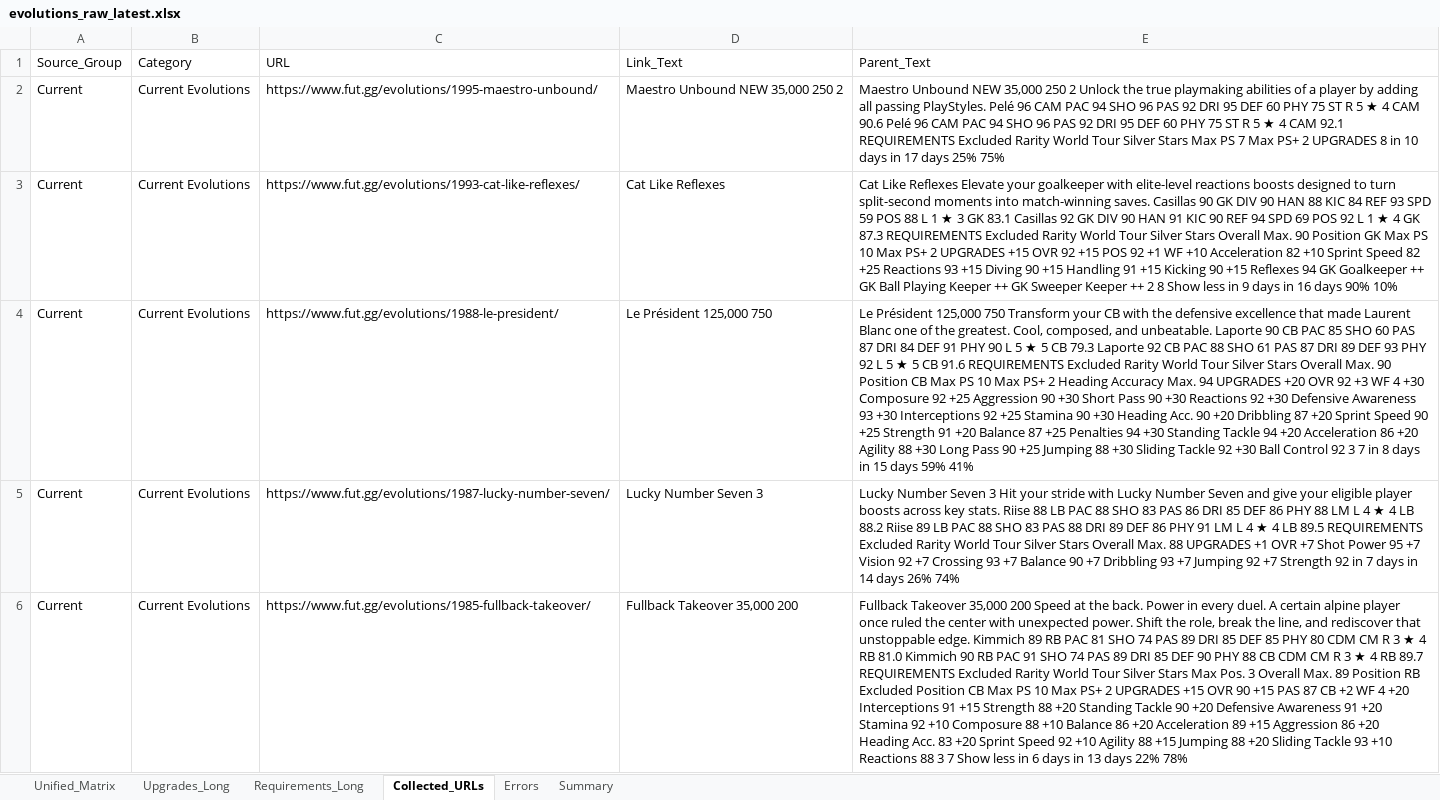
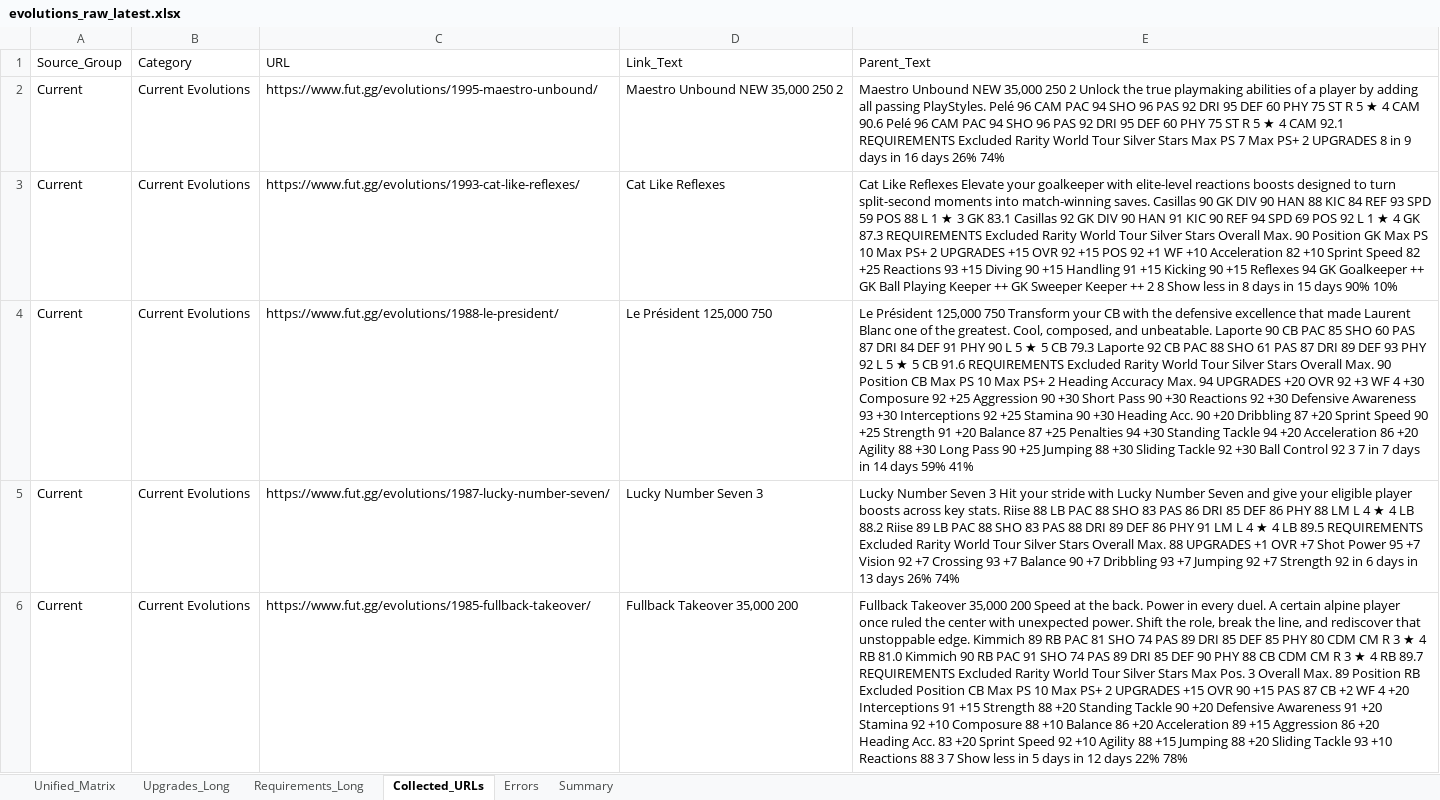
Before and after one commit to lemora87/futgg-objective-crawler, an Excel workbook: latest/evolutions_raw_latest.xlsx, sheet Collected_URLs, drawn as a sheet; only a part is shown; values as stored, in another font and other column widths than the file's, no borders; the diff covers the shown part only; the diff names each change by its address in the sheet, - before the commit and + after, or states it on an @@ line.

```diff
--- a/latest/evolutions_raw_latest.xlsx (sheet Collected_URLs)
+++ b/latest/evolutions_raw_latest.xlsx (sheet Collected_URLs)
-E2 (Parent_Text): …8 in 10 days in 17 days 25% 75%
+E2 (Parent_Text): …8 in 9 days in 16 days 26% 74%
-E3 (Parent_Text): …less in 9 days in 16 days 90%…
+E3 (Parent_Text): …less in 8 days in 15 days 90%…
-E4 (Parent_Text): …7 in 8 days in 15 days 59%…
+E4 (Parent_Text): …7 in 7 days in 14 days 59%…
-E5 (Parent_Text): …92 in 7 days in 14 days 26%…
+E5 (Parent_Text): …92 in 6 days in 13 days 26%…
-E6 (Parent_Text): …less in 6 days in 13 days 22%…
+E6 (Parent_Text): …less in 5 days in 12 days 22%…
```
Also changed, not shown: 8 edited cells elsewhere in this sheet, sheet Unified_Matrix, sheet Summary, latest/evolutions_analysis_latest.xlsx.
